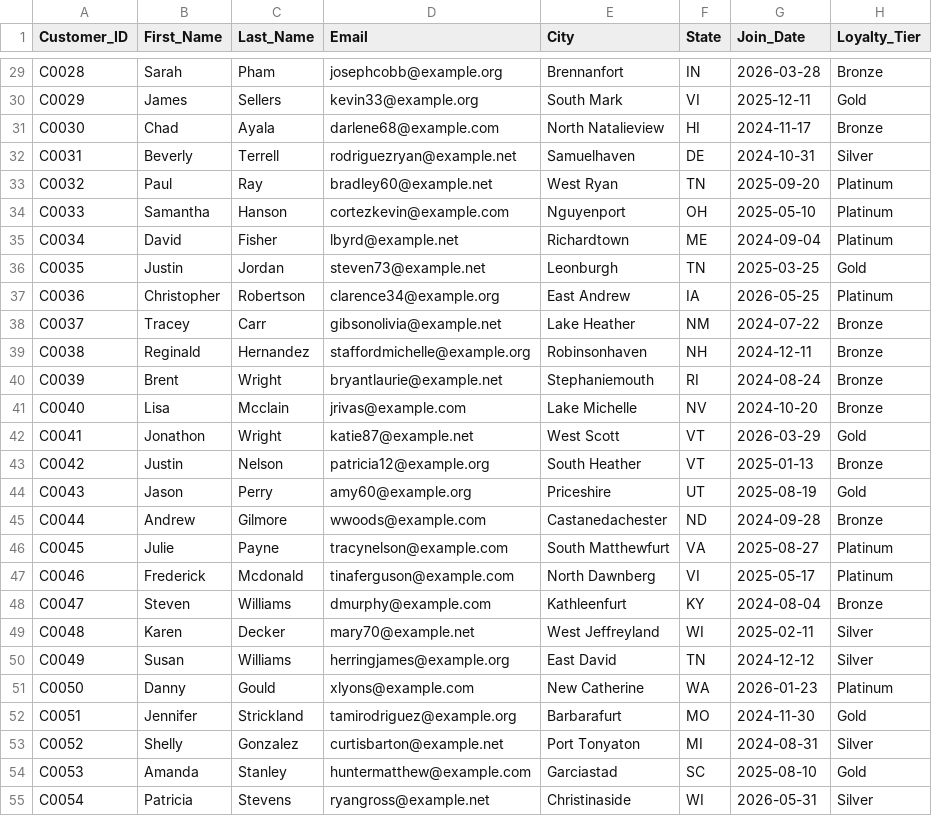
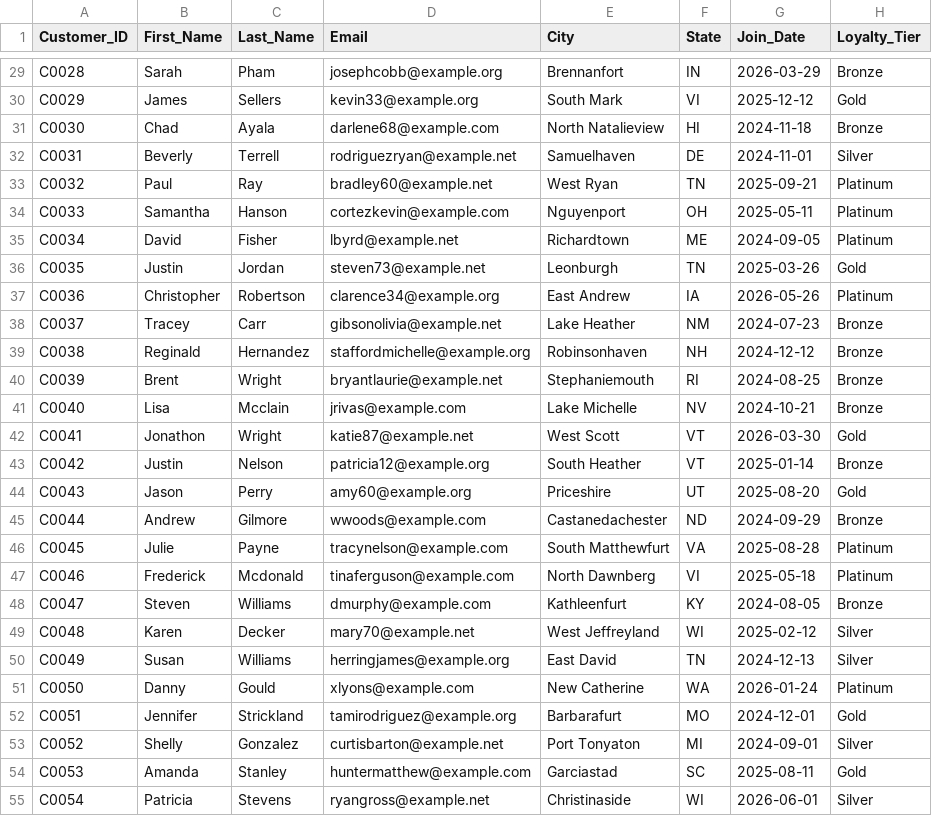
Before and after one commit to SS10-code/Navigare, a CSV file: src/data/raw/customers.csv, drawn as a sheet; only a part is shown, gaps mark what is left out; the diff covers the shown part only; the diff names each change by its address in the sheet, - before the commit and + after, or states it on an @@ line.

```diff
--- a/src/data/raw/customers.csv
+++ b/src/data/raw/customers.csv
-G29 (Join_Date): 2026-03-28
+G29 (Join_Date): 2026-03-29
-G30 (Join_Date): 2025-12-11
+G30 (Join_Date): 2025-12-12
-G31 (Join_Date): 2024-11-17
+G31 (Join_Date): 2024-11-18
-G32 (Join_Date): 2024-10-31
+G32 (Join_Date): 2024-11-01
-G33 (Join_Date): 2025-09-20
+G33 (Join_Date): 2025-09-21
-G34 (Join_Date): 2025-05-10
+G34 (Join_Date): 2025-05-11
-G35 (Join_Date): 2024-09-04
+G35 (Join_Date): 2024-09-05
-G36 (Join_Date): 2025-03-25
+G36 (Join_Date): 2025-03-26
-G37 (Join_Date): 2026-05-25
+G37 (Join_Date): 2026-05-26
-G38 (Join_Date): 2024-07-22
+G38 (Join_Date): 2024-07-23
-G39 (Join_Date): 2024-12-11
+G39 (Join_Date): 2024-12-12
-G40 (Join_Date): 2024-08-24
+G40 (Join_Date): 2024-08-25
-G41 (Join_Date): 2024-10-20
+G41 (Join_Date): 2024-10-21
-G42 (Join_Date): 2026-03-29
+G42 (Join_Date): 2026-03-30
-G43 (Join_Date): 2025-01-13
+G43 (Join_Date): 2025-01-14
-G44 (Join_Date): 2025-08-19
+G44 (Join_Date): 2025-08-20
-G45 (Join_Date): 2024-09-28
+G45 (Join_Date): 2024-09-29
-G46 (Join_Date): 2025-08-27
+G46 (Join_Date): 2025-08-28
-G47 (Join_Date): 2025-05-17
+G47 (Join_Date): 2025-05-18
-G48 (Join_Date): 2024-08-04
+G48 (Join_Date): 2024-08-05
-G49 (Join_Date): 2025-02-11
+G49 (Join_Date): 2025-02-12
-G50 (Join_Date): 2024-12-12
+G50 (Join_Date): 2024-12-13
-G51 (Join_Date): 2026-01-23
+G51 (Join_Date): 2026-01-24
-G52 (Join_Date): 2024-11-30
+G52 (Join_Date): 2024-12-01
-G53 (Join_Date): 2024-08-31
+G53 (Join_Date): 2024-09-01
-G54 (Join_Date): 2025-08-10
+G54 (Join_Date): 2025-08-11
-G55 (Join_Date): 2026-05-31
+G55 (Join_Date): 2026-06-01
```
Also changed, not shown: 33 edited cells elsewhere in this file, src/data/clean/ema_forecast.csv, src/data/clean/features.csv, 18 other files.
